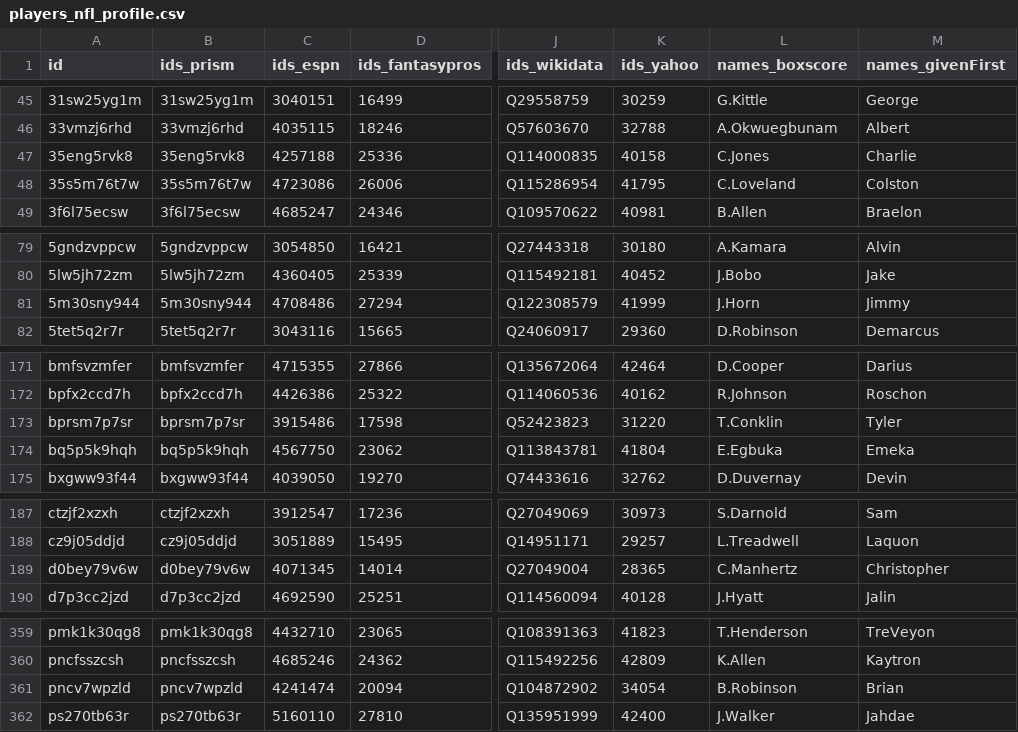
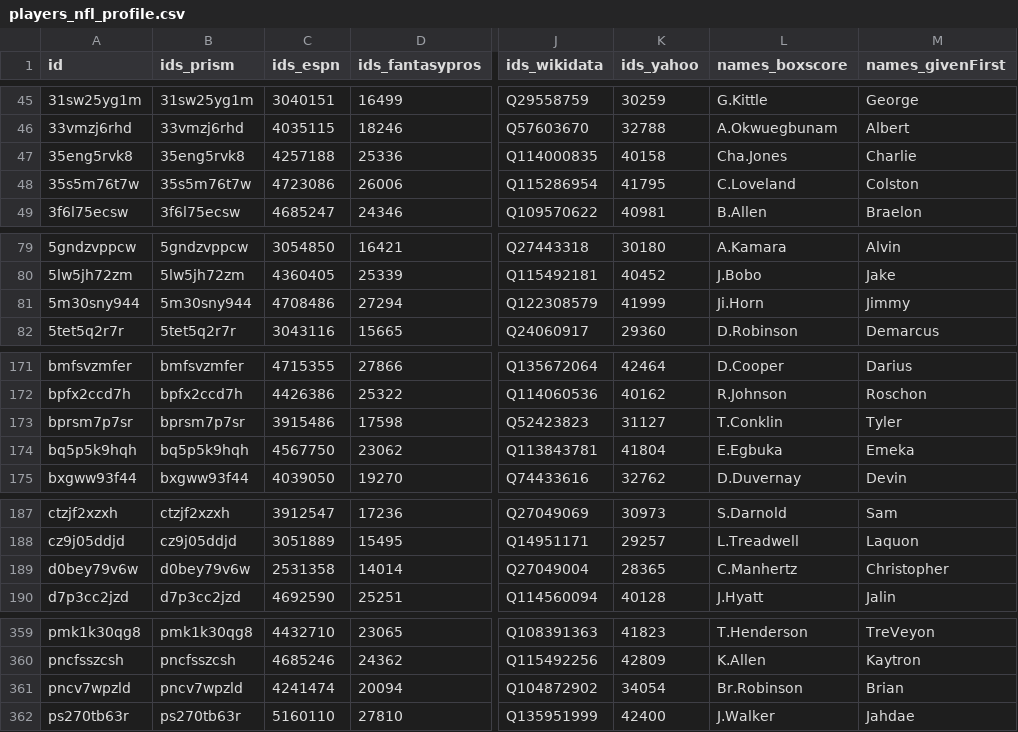
Before and after one commit to StatsVine/prism-registry, a CSV file: exports/nfl/players_nfl_profile/players_nfl_profile.csv, drawn as a sheet; only a part is shown, gaps mark what is left out; the diff covers the shown part only; the diff names each change by its address in the sheet, - before the commit and + after, or states it on an @@ line.

```diff
--- a/exports/nfl/players_nfl_profile/players_nfl_profile.csv
+++ b/exports/nfl/players_nfl_profile/players_nfl_profile.csv
-L47 (names_boxscore): C.Jones
+L47 (names_boxscore): Cha.Jones
-L81 (names_boxscore): J.Horn
+L81 (names_boxscore): Ji.Horn
-K173 (ids_yahoo): 31220
+K173 (ids_yahoo): 31127
-C189 (ids_espn): 4071345
+C189 (ids_espn): 2531358
-L361 (names_boxscore): B.Robinson
+L361 (names_boxscore): Br.Robinson
```
Also changed, not shown: 1 edited cell elsewhere in this file, exports/nfl/player_ids/player_ids.csv, exports/nfl/players_nfl_roster/players_nfl_roster.csv, 55 other files.
